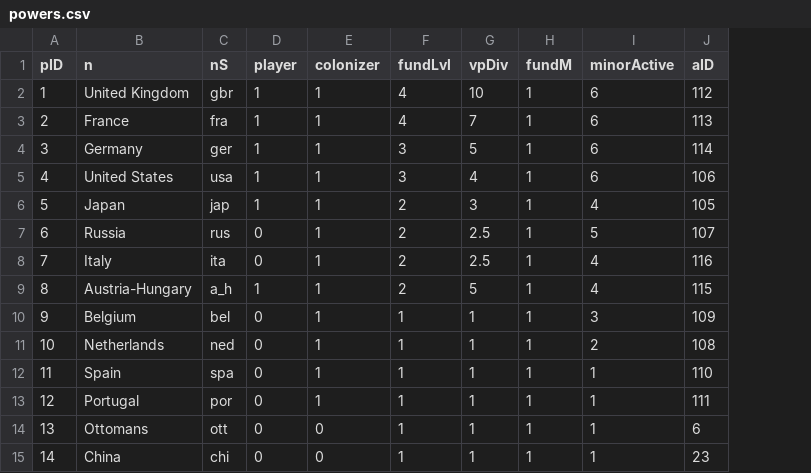
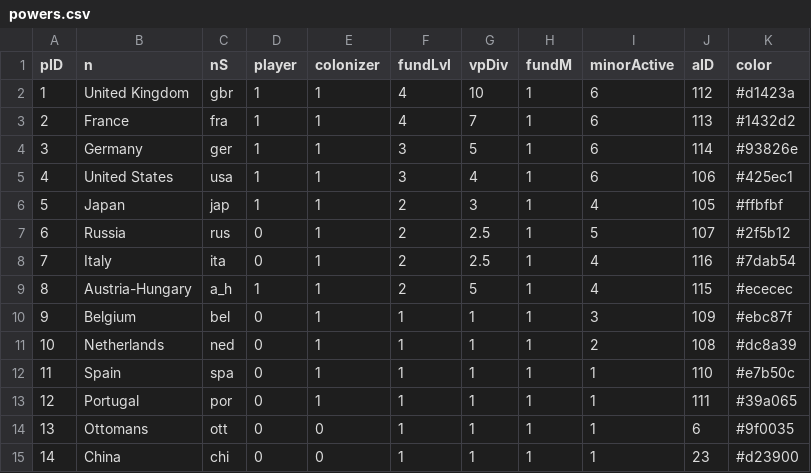
Before and after one commit to PrussianSpaceMarine/Pax-Britannica, a CSV file: settings/defines/powers.csv, drawn as a sheet; the diff names each change by its address in the sheet, - before the commit and + after, or states it on an @@ line.

```diff
--- a/settings/defines/powers.csv
+++ b/settings/defines/powers.csv
+column K (color), rows 2-15: #d1423a | #1432d2 | #93826e | #425ec1 | #ffbfbf | #2f5b12 | #7dab54 | #ececec | #ebc87f | #dc8a39 | #e7b50c | #39a065 | #9f0035 | #d23900
```
Also changed, not shown: settings/defines/areas.csv, 3 other files.
